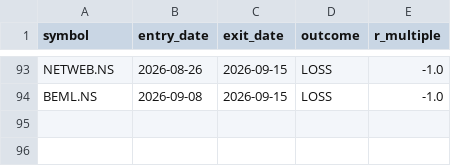
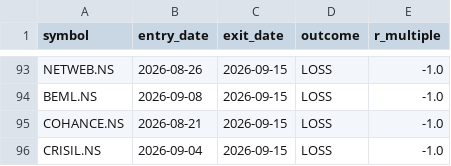
Before and after one commit to jyothsnav2012/trading-data-public, a CSV file: closed_paper_trades.csv, drawn as a sheet; only a part is shown, gaps mark what is left out.

```diff
--- a/closed_paper_trades.csv
+++ b/closed_paper_trades.csv
@@ -94 +94,3 @@ NETWEB.NS,2026-08-26,2026-09-15,LOSS,-1.0
 BEML.NS,2026-09-08,2026-09-15,LOSS,-1.0
+COHANCE.NS,2026-08-21,2026-09-15,LOSS,-1.0
+CRISIL.NS,2026-09-04,2026-09-15,LOSS,-1.0
```
Also changed, not shown: open_paper_positions.csv, position_sizing_log.csv, 1 other file.
